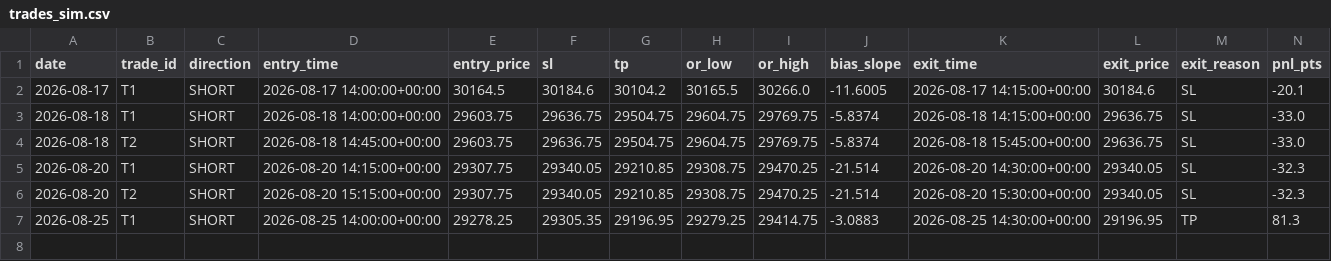
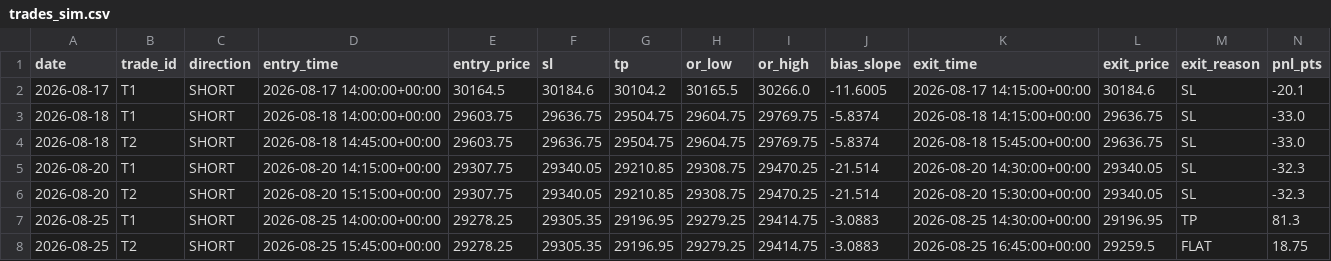
Before and after one commit to A88R345/orb-sim, a CSV file: data/trades_sim.csv, drawn as a sheet; only a part is shown; rows hold the shown columns only; the diff names each change by its address in the sheet, - before the commit and + after, or states it on an @@ line.

```diff
--- a/data/trades_sim.csv
+++ b/data/trades_sim.csv
+row 8: 2026-08-25 | T2 | SHORT | 2026-08-25 15:45:00+00:00 | 29278.25 | 29305.35 | 29196.95 | 29279.25 | 29414.75 | -3.0883 | 2026-08-25 16:45:00+00:00 | 29259.5 | FLAT | 18.75
```
